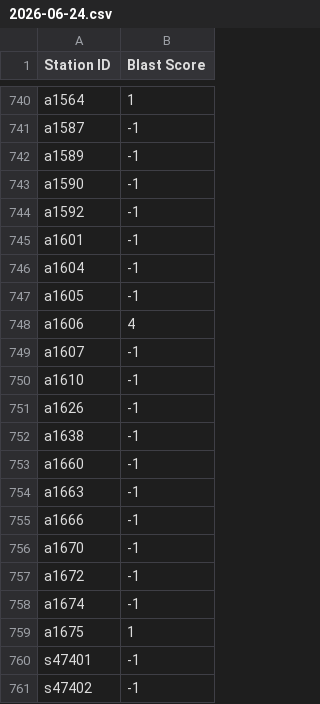
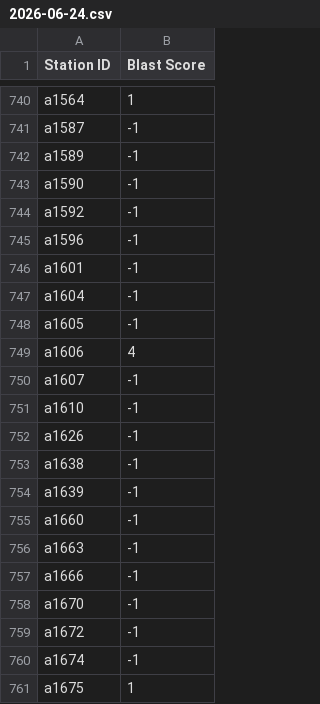
Before and after one commit to Raingel/BLASTAM_Japan, a CSV file: data/2026-06-24.csv, drawn as a sheet; only a part is shown, gaps mark what is left out; the shorter side is filled out with more unchanged rows; the diff names each change by its address in the sheet, - before the commit and + after, or states it on an @@ line.

```diff
--- a/data/2026-06-24.csv
+++ b/data/2026-06-24.csv
+row 745: a1596 | -1
+row 754: a1639 | -1
```
